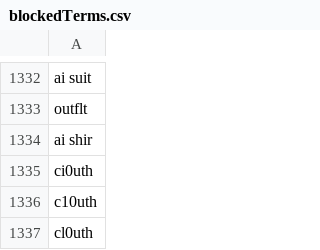
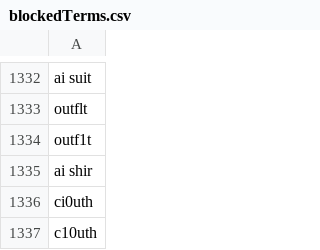
Before and after one commit to NightmaREE3Z/Focus-Master, a CSV file: blocker/lists/blockedTerms.csv, drawn as a sheet; only a part is shown, gaps mark what is left out; the shorter side is filled out with more unchanged rows; the diff names each change by its address in the sheet, - before the commit and + after, or states it on an @@ line.

```diff
--- a/blocker/lists/blockedTerms.csv
+++ b/blocker/lists/blockedTerms.csv
+row 1334: outf1t
```
Also changed, not shown: 2 other files.
